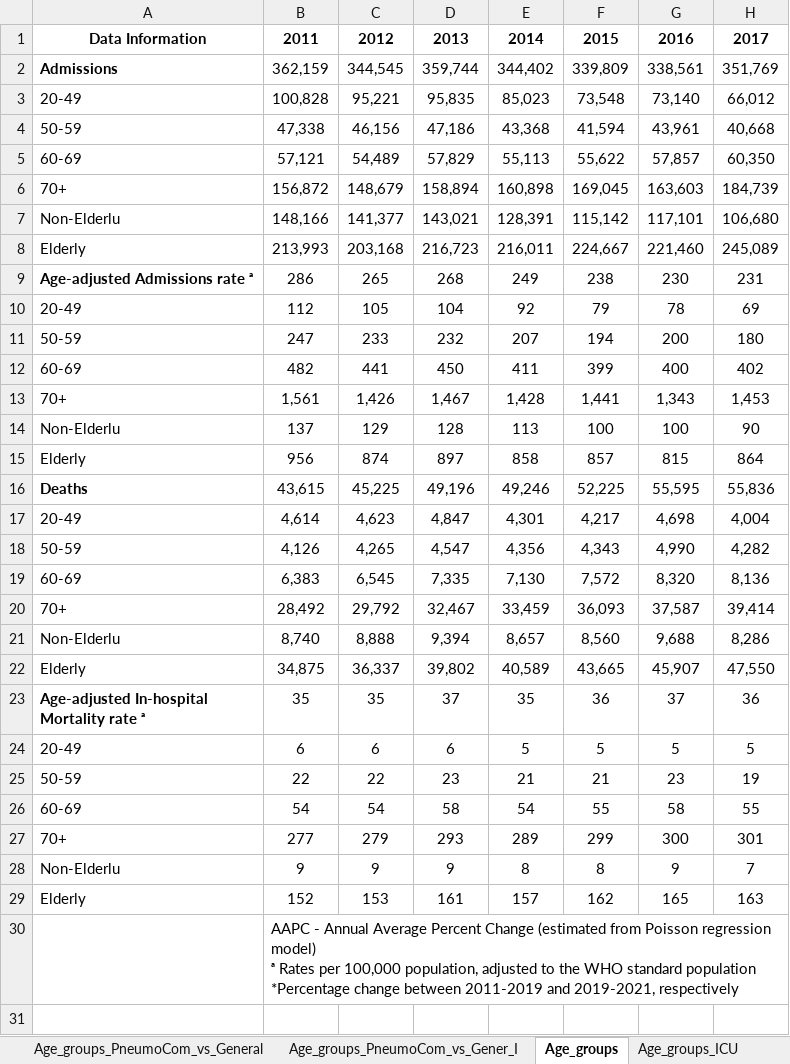
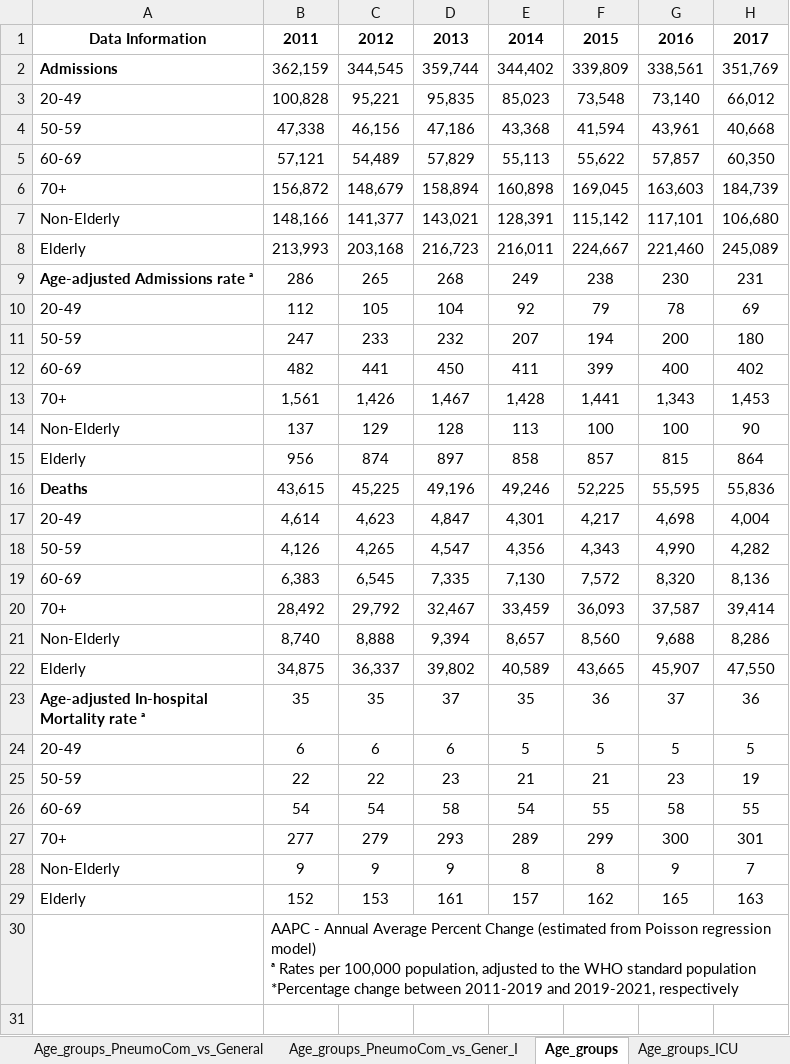
Before and after one commit to mmeirim/pneumonia_evolution_BR, an Excel workbook: tables/Pneumonia_data_by_age_group_08.11.xlsx, sheet Age_groups, drawn as a sheet; only a part is shown; values as stored, in another font and other column widths than the file's, no borders; the diff names each change by its address in the sheet, - before the commit and + after, or states it on an @@ line.

```diff
--- a/tables/Pneumonia_data_by_age_group_08.11.xlsx (sheet Age_groups)
+++ b/tables/Pneumonia_data_by_age_group_08.11.xlsx (sheet Age_groups)
-A7: Non-Elderlu
+A7: Non-Elderly
-A14: Non-Elderlu
+A14: Non-Elderly
-A21: Non-Elderlu
+A21: Non-Elderly
-A28: Non-Elderlu
+A28: Non-Elderly
```
Also changed, not shown: sheet Lethality Age_groups, formulas that keep their value, charts or pictures, tables/table_lethality_rates_2011_2019.xlsx, tables/table_lethality_rates_2019_2021.xlsx, 2 other files.
